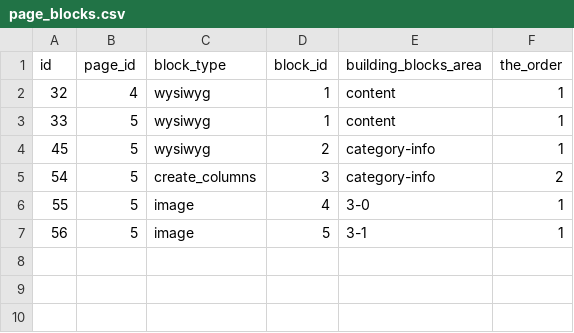
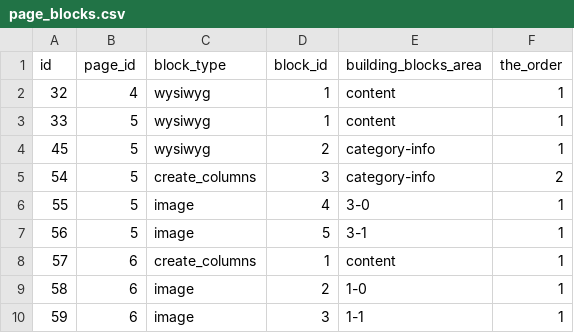
Before and after one commit to TimDer/build-cms-dev, a CSV file: TD_dbExport/data/build-cms/page_blocks.csv, drawn as a sheet.

```diff
--- a/TD_dbExport/data/build-cms/page_blocks.csv
+++ b/TD_dbExport/data/build-cms/page_blocks.csv
@@ -7 +7,4 @@ id,page_id,block_type,block_id,building_blocks_area,the_order
 56,5,image,5,3-1,1
+57,6,create_columns,1,content,1
+58,6,image,2,1-0,1
+59,6,image,3,1-1,1
```
Also changed, not shown: 3 other files.
